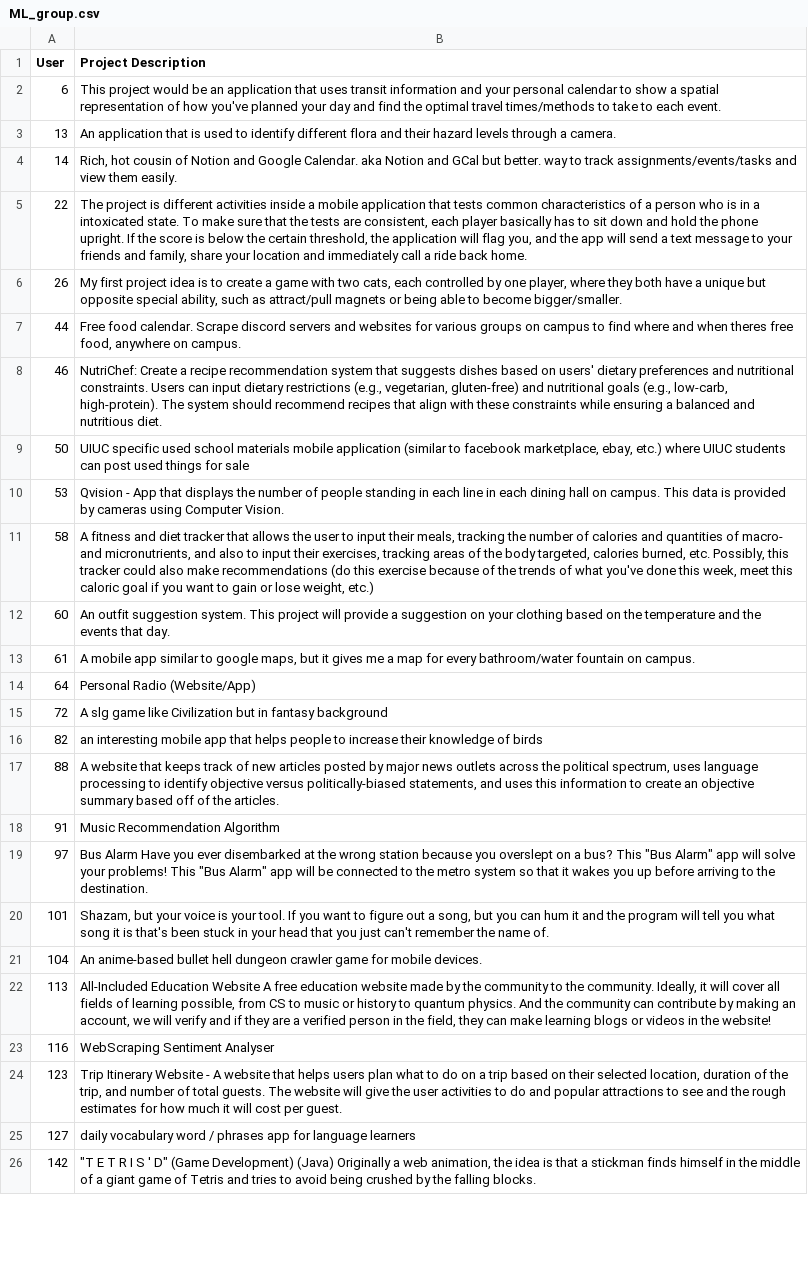
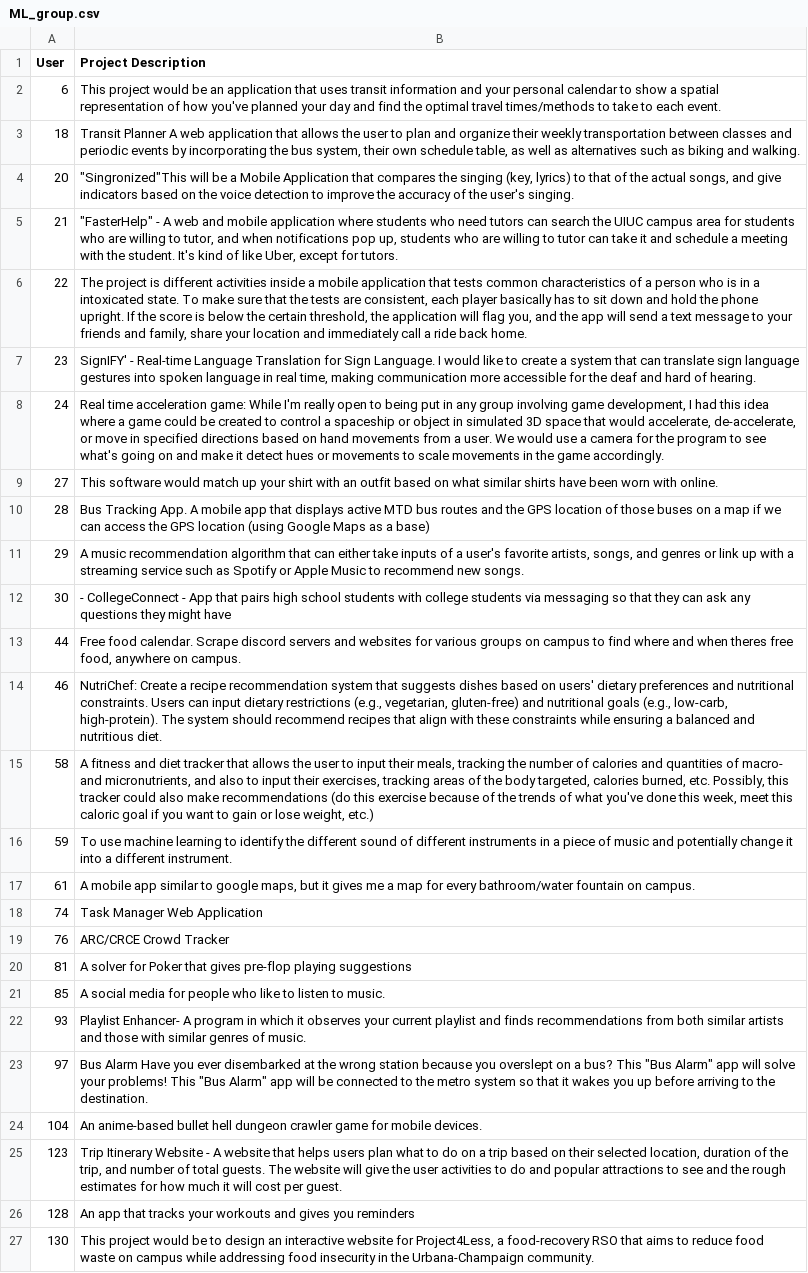
Before and after one commit to jain18ayush/Match-Illinois, a CSV file: ML_group.csv, drawn as a sheet; only a part is shown; the shorter side is filled out with more unchanged rows; removed rows and columns are numbered as before the commit, all else as after; the diff covers the shown part only; the diff names each change by its address in the sheet, - before the commit and + after, or states it on an @@ line.

```diff
--- a/ML_group.csv
+++ b/ML_group.csv
-row 3: 13 | An application that is used to identify different flora and their hazard levels through a camera.
-row 4: 14 | Rich, hot cousin of Notion and Google Calendar. aka Notion and GCal but better. way to track assignments/events/tasks and view them easily.
+row 3: 18 | Transit Planner A web application that allows the user to plan and organize their weekly transportation between classes and periodic events by incorporating the bus system, their own schedule table, as well as alternatives such as biking and walking.
+row 4: 20 | "Singronized"This will be a Mobile Application that compares the singing (key, lyrics) to that of the actual songs, and give indicators based on the voice detection to improve the accuracy of the user's singing.
+row 5: 21 | "FasterHelp" - A web and mobile application where students who need tutors can search the UIUC campus area for students who are willing to tutor, and when notifications pop up, students who are willing to tutor can take it and schedule a meeting with the student. It's kind of like Uber, except for tutors.
-row 6: 26 | My first project idea is to create a game with two cats, each controlled by one player, where they both have a unique but opposite special ability, such as attract/pull magnets or being able to become bigger/smaller.
+row 7: 23 | SignIFY' - Real-time Language Translation for Sign Language. I would like to create a system that can translate sign language gestures into spoken language in real time, making communication more accessible for the deaf and hard of hearing.
+row 8: 24 | Real time acceleration game: While I'm really open to being put in any group involving game development, I had this idea where a game could be created to control a spaceship or object in simulated 3D space that would accelerate, de-accelerate, or move in specified directions based on hand movements from a user. We would use a camera for the program to see what's going on and make it detect hues or movements to scale movements in the game accordingly.
+row 9: 27 | This software would match up your shirt with an outfit based on what similar shirts have been worn with online.
+row 10: 28 | Bus Tracking App. A mobile app that displays active MTD bus routes and the GPS location of those buses on a map if we can access the GPS location (using Google Maps as a base)
+row 11: 29 | A music recommendation algorithm that can either take inputs of a user's favorite artists, songs, and genres or link up with a streaming service such as Spotify or Apple Music to recommend new songs.
+row 12: 30 | - CollegeConnect - App that pairs high school students with college students via messaging so that they can ask any questions they might have
-row 9: 50 | UIUC specific used school materials mobile application (similar to facebook marketplace, ebay, etc.) where UIUC students can post used things for sale
-row 10: 53 | Qvision - App that displays the number of people standing in each line in each dining hall on campus. This data is provided by cameras using Computer Vision.
-row 12: 60 | An outfit suggestion system. This project will provide a suggestion on your clothing based on the temperature and the events that day.
+row 16: 59 | To use machine learning to identify the different sound of different instruments in a piece of music and potentially change it into a different instrument.
-row 14: 64 | Personal Radio (Website/App)
-row 15: 72 | A slg game like Civilization but in fantasy background
-row 16: 82 | an interesting mobile app that helps people to increase their knowledge of birds
-row 17: 88 | A website that keeps track of new articles posted by major news outlets across the political spectrum, uses language processing to identify objective versus politically-biased statements, and uses this information to create an objective summary based off of the articles.
-row 18: 91 | Music Recommendation Algorithm
+row 18: 74 | Task Manager Web Application
+row 19: 76 | ARC/CRCE Crowd Tracker
+row 20: 81 | A solver for Poker that gives pre-flop playing suggestions
+row 21: 85 | A social media for people who like to listen to music.
+row 22: 93 | Playlist Enhancer- A program in which it observes your current playlist and finds recommendations from both similar artists and those with similar genres of music.
-row 20: 101 | Shazam, but your voice is your tool. If you want to figure out a song, but you can hum it and the program will tell you what song it is that's been stuck in your head that you just can't remember the name of.
-row 22: 113 | All-Included Education Website A free education website made by the community to the community. Ideally, it will cover all fields of learning possible, from CS to music or history to quantum physics. And the community can contribute by making an account, we will verify and if they are a verified person in the field, they can make learning blogs or videos in the website!
-row 23: 116 | WebScraping Sentiment Analyser
-row 25: 127 | daily vocabulary word / phrases app for language learners
+row 26: 128 | An app that tracks your workouts and gives you reminders
+row 27: 130 | This project would be to design an interactive website for Project4Less, a food-recovery RSO that aims to reduce food waste on campus while addressing food insecurity in the Urbana-Champaign community.
```
Also changed, not shown: 32 added rows and 25 removed rows elsewhere in this file, App Dev_group.csv, Data Analytics_group.csv, 14 other files.
